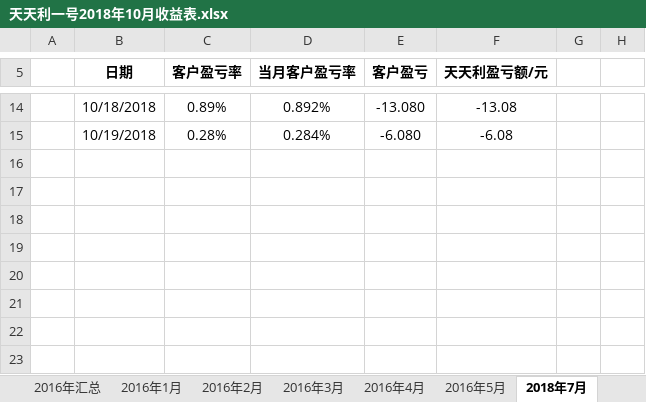
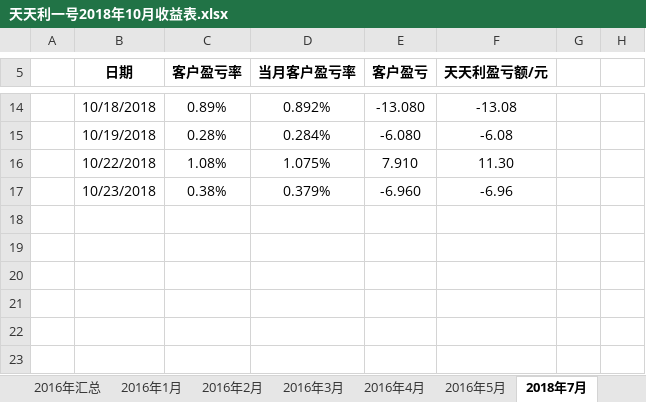
Before and after one commit to Alpha0729/GZHao, an Excel workbook: 天天利一号2018年10月收益表.xlsx, sheet 2018年7月, drawn as a sheet; only a part is shown, gaps mark what is left out; values as stored, in another font and other column widths than the file's, no borders; charts and pictures not drawn; the diff names each change by its address in the sheet, - before the commit and + after, or states it on an @@ line.

```diff
--- a/天天利一号2018年10月收益表.xlsx (sheet 2018年7月)
+++ b/天天利一号2018年10月收益表.xlsx (sheet 2018年7月)
-row 16: (empty)
+row 16:  | 10/22/2018 | 1.08% | 1.075% | 7.910 | 11.30
-row 17: (empty)
+row 17:  | 10/23/2018 | 0.38% | 0.379% | -6.960 | -6.96
```
Also changed, not shown: charts or pictures, 3 other files.
